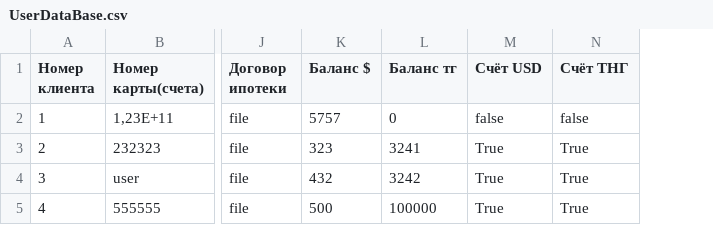
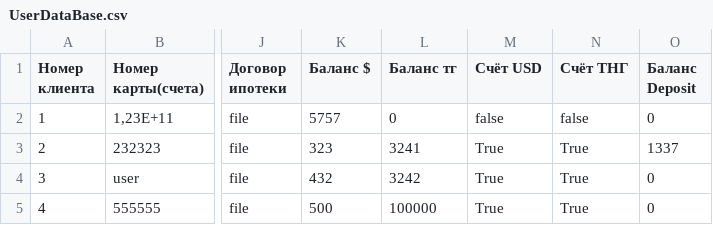
Before and after one commit to ris-22-3/bank, a CSV file: Bank/Data/UserDataBase.csv, drawn as a sheet; only a part is shown, gaps mark what is left out; the diff names each change by its address in the sheet, - before the commit and + after, or states it on an @@ line.

Commit message:
Добавил новый счёт (тип валюты) депозит

```diff
--- a/Bank/Data/UserDataBase.csv
+++ b/Bank/Data/UserDataBase.csv
+column O (Баланс Deposit), rows 2-5: 0 | 1337 | 0 | 0
```
Also changed, not shown: 4 other files.
